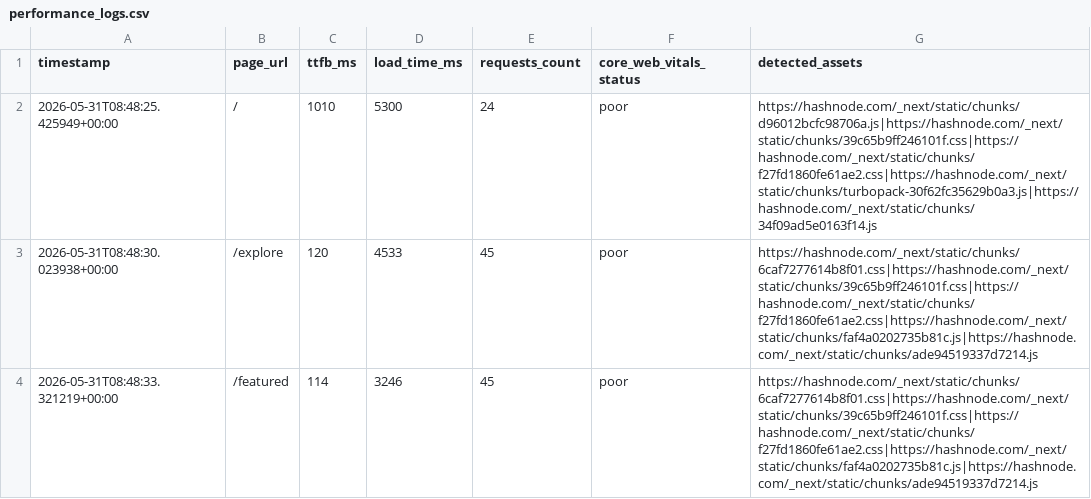
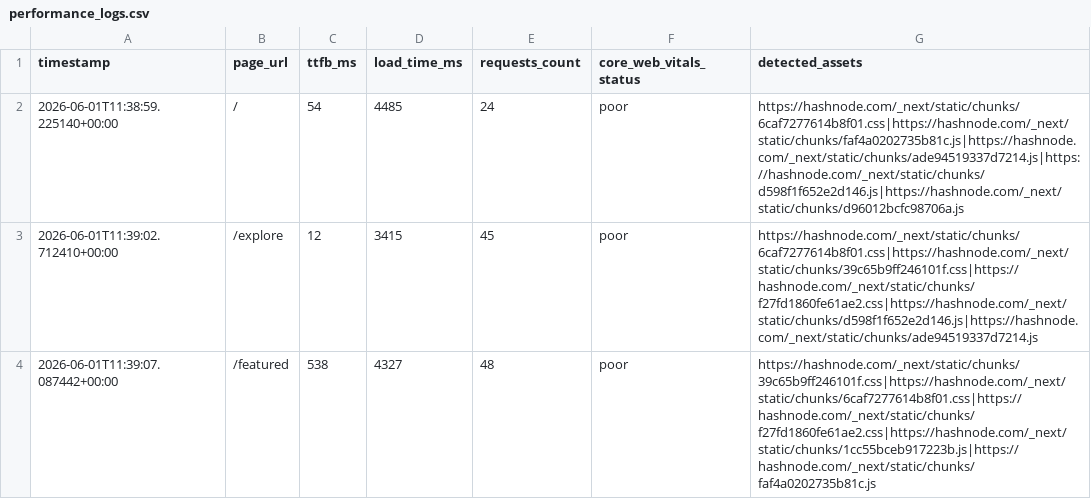
Before and after one commit to Niswan028/ai_ops_workflow_governor, a CSV file: data/performance_logs.csv, drawn as a sheet.

```diff
--- a/data/performance_logs.csv
+++ b/data/performance_logs.csv
@@ -1,4 +1,4 @@
 timestamp,page_url,ttfb_ms,load_time_ms,requests_count,core_web_vitals_status,detected_assets
-2026-05-31T08:48:25.425949+00:00,/,1010,5300,24,poor,https://hashnode.com/_next/static/chunks/d96012bcfc98706a.js|https://hashnode.com/_next/static/chunks/39c65b9ff246101f.css|https://hashnode.com/_next/static/chunks/f27fd1860fe61ae2.css|https://hashnode.com/_next/static/chunks/turbopack-30f62fc35629b0a3.js|https://hashnode.com/_next/static/chunks/34f09ad5e0163f14.js
-2026-05-31T08:48:30.023938+00:00,/explore,120,4533,45,poor,https://hashnode.com/_next/static/chunks/6caf7277614b8f01.css|https://hashnode.com/_next/static/chunks/39c65b9ff246101f.css|https://hashnode.com/_next/static/chunks/f27fd1860fe61ae2.css|https://hashnode.com/_next/static/chunks/faf4a0202735b81c.js|https://hashnode.com/_next/static/chunks/ade94519337d7214.js
-2026-05-31T08:48:33.321219+00:00,/featured,114,3246,45,poor,https://hashnode.com/_next/static/chunks/6caf7277614b8f01.css|https://hashnode.com/_next/static/chunks/39c65b9ff246101f.css|https://hashnode.com/_next/static/chunks/f27fd1860fe61ae2.css|https://hashnode.com/_next/static/chunks/faf4a0202735b81c.js|https://hashnode.com/_next/static/chunks/ade94519337d7214.js
+2026-06-01T11:38:59.225140+00:00,/,54,4485,24,poor,https://hashnode.com/_next/static/chunks/6caf7277614b8f01.css|https://hashnode.com/_next/static/chunks/faf4a0202735b81c.js|https://hashnode.com/_next/static/chunks/ade94519337d7214.js|https://hashnode.com/_next/static/chunks/d598f1f652e2d146.js|https://hashnode.com/_next/static/chunks/d96012bcfc98706a.js
+2026-06-01T11:39:02.712410+00:00,/explore,12,3415,45,poor,https://hashnode.com/_next/static/chunks/6caf7277614b8f01.css|https://hashnode.com/_next/static/chunks/39c65b9ff246101f.css|https://hashnode.com/_next/static/chunks/f27fd1860fe61ae2.css|https://hashnode.com/_next/static/chunks/d598f1f652e2d146.js|https://hashnode.com/_next/static/chunks/ade94519337d7214.js
+2026-06-01T11:39:07.087442+00:00,/featured,538,4327,48,poor,https://hashnode.com/_next/static/chunks/39c65b9ff246101f.css|https://hashnode.com/_next/static/chunks/6caf7277614b8f01.css|https://hashnode.com/_next/static/chunks/f27fd1860fe61ae2.css|https://hashnode.com/_next/static/chunks/1cc55bceb917223b.js|https://hashnode.com/_next/static/chunks/faf4a0202735b81c.js
```
Also changed, not shown: data/performance_logs_history.csv, 3 other files.
